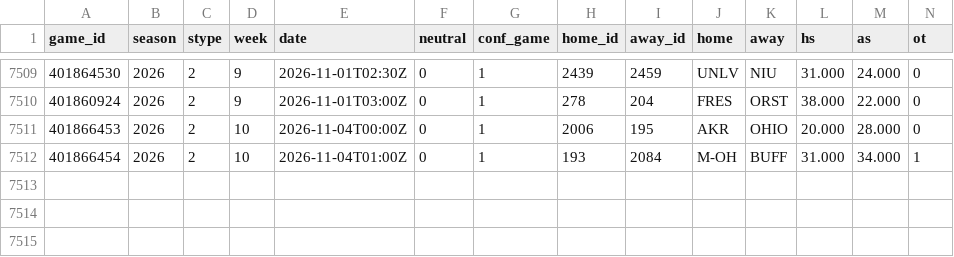
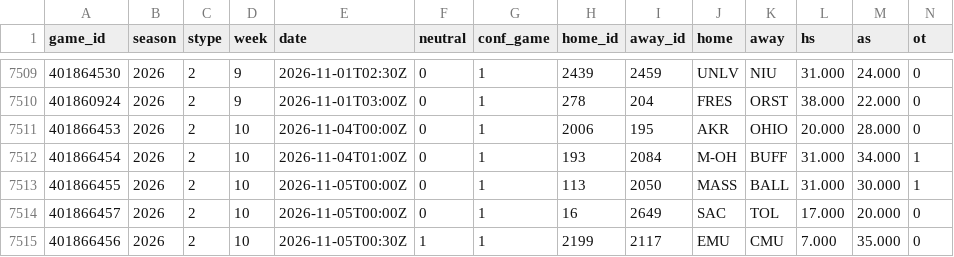
Before and after one commit to src16h/nfl-model, a CSV file: data/cfb/games.csv, drawn as a sheet; only a part is shown, gaps mark what is left out; rows hold the shown columns only; the diff names each change by its address in the sheet, - before the commit and + after, or states it on an @@ line.

```diff
--- a/data/cfb/games.csv
+++ b/data/cfb/games.csv
+row 7513: 401866455 | 2026 | 2 | 10 | 2026-11-05T00:00Z | 0 | 1 | 113 | 2050 | MASS | BALL | 31.000 | 30.000 | 1
+row 7514: 401866457 | 2026 | 2 | 10 | 2026-11-05T00:00Z | 0 | 1 | 16 | 2649 | SAC | TOL | 17.000 | 20.000 | 0
+row 7515: 401866456 | 2026 | 2 | 10 | 2026-11-05T00:30Z | 1 | 1 | 2199 | 2117 | EMU | CMU | 7.000 | 35.000 | 0
```
Also changed, not shown: 5 other files.
